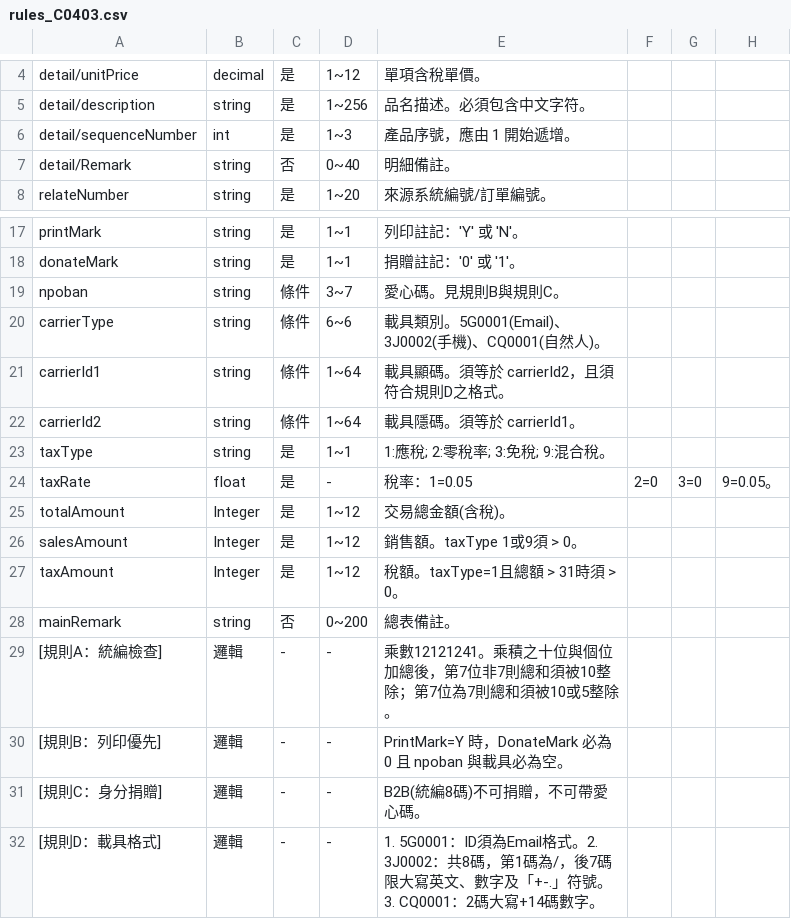
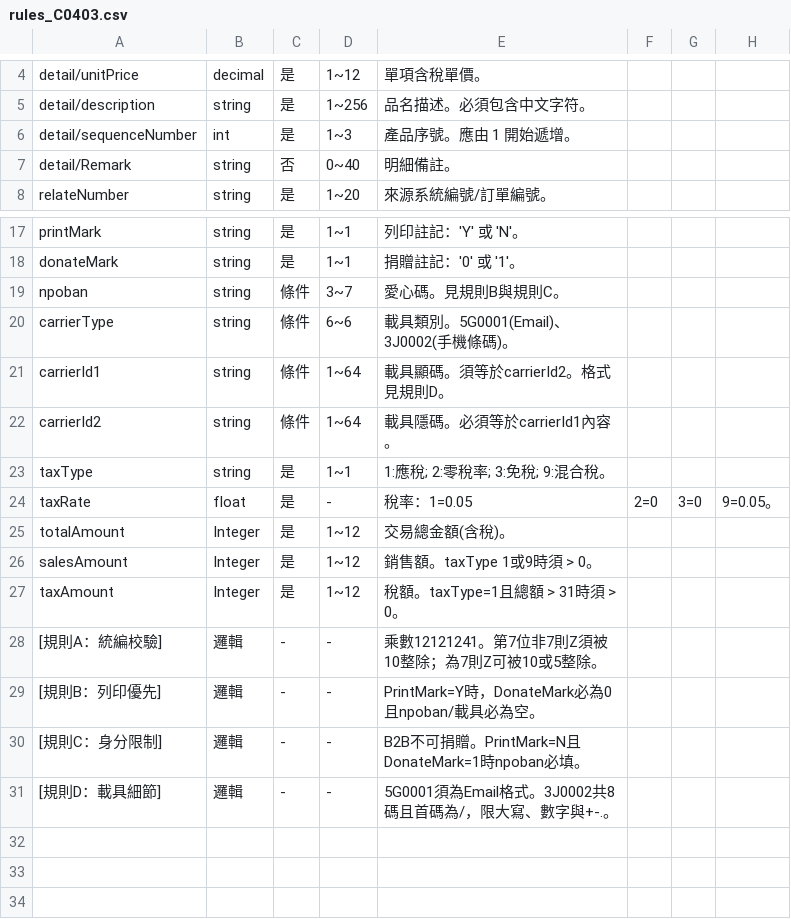
Before and after one commit to jackielin7778-cloud/app.py, a CSV file: rules_C0403.csv, drawn as a sheet; only a part is shown, gaps mark what is left out.

Commit message:
Update rules_C0403.csv

```diff
--- a/rules_C0403.csv
+++ b/rules_C0403.csv
@@ -5,3 +5,3 @@ detail/unitPrice,decimal,是,1~12,單項含稅單價。
 detail/description,string,是,1~256,品名描述。必須包含中文字符。
-detail/sequenceNumber,int,是,1~3,產品序號，應由 1 開始遞增。
+detail/sequenceNumber,int,是,1~3,產品序號。應由 1 開始遞增。
 detail/Remark,string,否,0~40,明細備註。
@@ -19,5 +19,5 @@ donateMark,string,是,1~1,捐贈註記：'0' 或 '1'。
 npoban,string,條件,3~7,愛心碼。見規則B與規則C。
-carrierType,string,條件,6~6,載具類別。5G0001(Email)、3J0002(手機)、CQ0001(自然人)。
-carrierId1,string,條件,1~64,載具顯碼。須等於 carrierId2，且須符合規則D之格式。
-carrierId2,string,條件,1~64,載具隱碼。須等於 carrierId1。
+carrierType,string,條件,6~6,載具類別。5G0001(Email)、3J0002(手機條碼)。
+carrierId1,string,條件,1~64,載具顯碼。須等於carrierId2。格式見規則D。
+carrierId2,string,條件,1~64,載具隱碼。必須等於carrierId1內容。
 taxType,string,是,1~1,1:應稅; 2:零稅率; 3:免稅; 9:混合稅。
@@ -25,8 +25,7 @@ taxRate,float,是,-,稅率：1=0.05, 2=0, 3=0, 9=0.05。
 totalAmount,Integer,是,1~12,交易總金額(含稅)。
-salesAmount,Integer,是,1~12,銷售額。taxType 1或9須 > 0。
+salesAmount,Integer,是,1~12,銷售額。taxType 1或9時須 > 0。
 taxAmount,Integer,是,1~12,稅額。taxType=1且總額 > 31時須 > 0。
-mainRemark,string,否,0~200,總表備註。
-[規則A：統編檢查],邏輯,-,-,乘數12121241。乘積之十位與個位加總後，第7位非7則總和須被10整除；第7位為7則總和須被10或5整除。
-[規則B：列印優先],邏輯,-,-,PrintMark=Y 時，DonateMark 必為 0 且 npoban 與載具必為空。
-[規則C：身分捐贈],邏輯,-,-,B2B(統編8碼)不可捐贈，不可帶愛心碼。
-[規則D：載具格式],邏輯,-,-,1. 5G0001：ID須為Email格式。2. 3J0002：共8碼，第1碼為/，後7碼限大寫英文、數字及「+-.」符號。3. CQ0001：2碼大寫+14碼數字。
+[規則A：統編校驗],邏輯,-,-,乘數12121241。第7位非7則Z須被10整除；為7則Z可被10或5整除。
+[規則B：列印優先],邏輯,-,-,PrintMark=Y時，DonateMark必為0且npoban/載具必為空。
+[規則C：身分限制],邏輯,-,-,B2B不可捐贈。PrintMark=N且DonateMark=1時npoban必填。
+[規則D：載具細節],邏輯,-,-,5G0001須為Email格式。3J0002共8碼且首碼為/，限大寫、數字與+-.。
```
